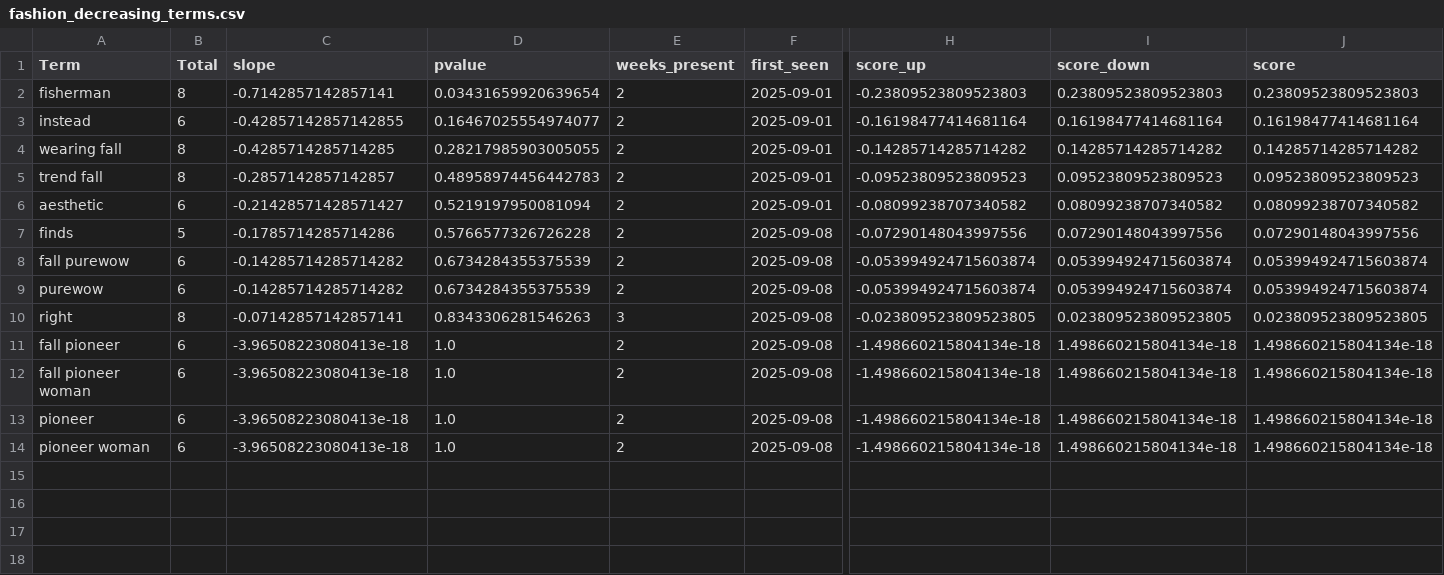
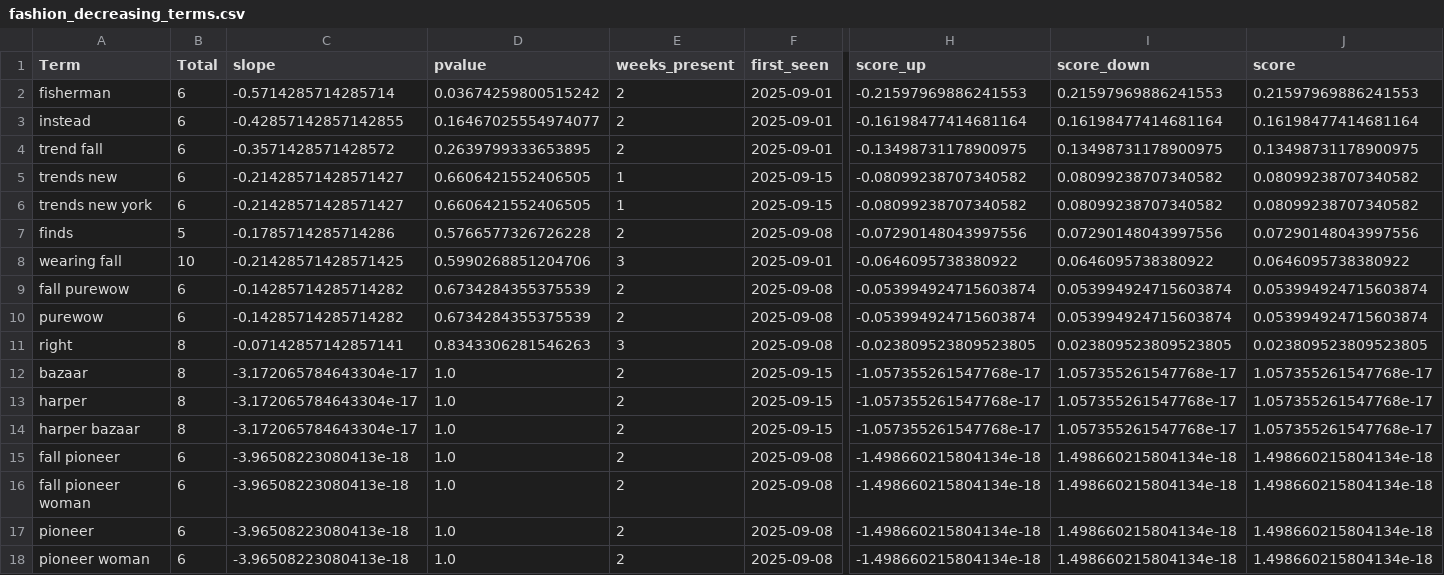
Before and after one commit to prettylittledata/prettylittledata, a CSV file: data/fashion_decreasing_terms.csv, drawn as a sheet; only a part is shown, gaps mark what is left out; removed rows and columns are numbered as before the commit, all else as after; rows hold the shown columns only; the diff covers the shown part only; the diff names each change by its address in the sheet, - before the commit and + after, or states it on an @@ line.

```diff
--- a/data/fashion_decreasing_terms.csv
+++ b/data/fashion_decreasing_terms.csv
-B2 (Total): 8
+B2 (Total): 6
-C2 (slope): -0.7142857142857141
+C2 (slope): -0.5714285714285714
-D2 (pvalue): 0.03431659920639654
+D2 (pvalue): 0.03674259800515242
-H2 (score_up): -0.23809523809523803
+H2 (score_up): -0.21597969886241553
-I2 (score_down): 0.23809523809523803
+I2 (score_down): 0.21597969886241553
-J2 (score): 0.23809523809523803
+J2 (score): 0.21597969886241553
-row 4: wearing fall | 8 | -0.4285714285714285 | 0.28217985903005055 | 2 | 2025-09-01 | -0.14285714285714282 | 0.14285714285714282 | 0.14285714285714282
-B4 (Total): 8
+B4 (Total): 6
-C4 (slope): -0.2857142857142857
+C4 (slope): -0.3571428571428572
-D4 (pvalue): 0.48958974456442783
+D4 (pvalue): 0.2639799333653895
-H4 (score_up): -0.09523809523809523
+H4 (score_up): -0.13498731178900975
-I4 (score_down): 0.09523809523809523
+I4 (score_down): 0.13498731178900975
-J4 (score): 0.09523809523809523
+J4 (score): 0.13498731178900975
-A5 (Term): aesthetic
+A5 (Term): trends new
-D5 (pvalue): 0.5219197950081094
+D5 (pvalue): 0.6606421552406505
-E5 (weeks_present): 2
+E5 (weeks_present): 1
-F5 (first_seen): 2025-09-01
+F5 (first_seen): 2025-09-15
+row 6: trends new york | 6 | -0.21428571428571427 | 0.6606421552406505 | 1 | 2025-09-15 | -0.08099238707340582 | 0.08099238707340582 | 0.08099238707340582
+row 8: wearing fall | 10 | -0.21428571428571425 | 0.5990268851204706 | 3 | 2025-09-01 | -0.0646095738380922 | 0.0646095738380922 | 0.0646095738380922
+row 12: bazaar | 8 | -3.172065784643304e-17 | 1.0 | 2 | 2025-09-15 | -1.057355261547768e-17 | 1.057355261547768e-17 | 1.057355261547768e-17
+row 13: harper | 8 | -3.172065784643304e-17 | 1.0 | 2 | 2025-09-15 | -1.057355261547768e-17 | 1.057355261547768e-17 | 1.057355261547768e-17
+row 14: harper bazaar | 8 | -3.172065784643304e-17 | 1.0 | 2 | 2025-09-15 | -1.057355261547768e-17 | 1.057355261547768e-17 | 1.057355261547768e-17
```
Also changed, not shown: 1 edited cell elsewhere in this file, data/fashion_all_raw.csv, data/fashion_increasing_terms.csv, 3 other files.
